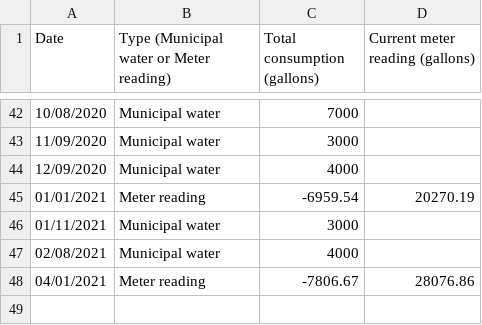
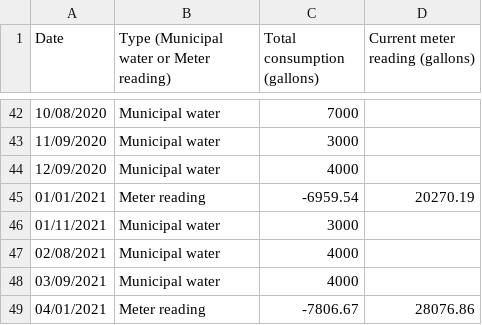
Before and after one commit to markoleszczak/markoleszczak.com, a CSV file: data/water.csv, drawn as a sheet; only a part is shown, gaps mark what is left out.

Commit message:
Q1-2021 updates

```diff
--- a/data/water.csv
+++ b/data/water.csv
@@ -47,2 +47,3 @@ Date,Type (Municipal water or Meter reading),Total consumption (gallons),Current
 02/08/2021,Municipal water,4000,
+03/09/2021,Municipal water,4000,
 04/01/2021,Meter reading,-7806.67,28076.86
```
